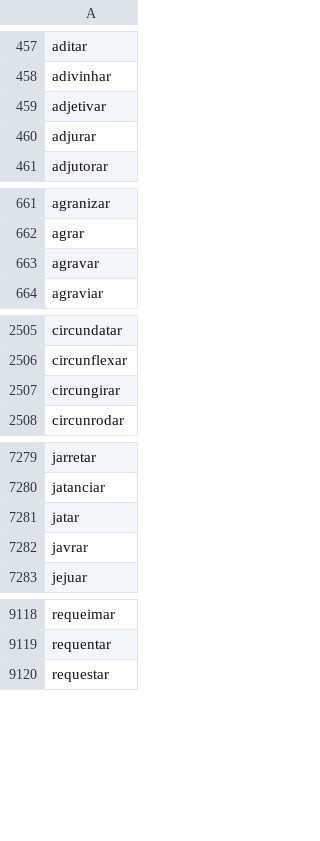
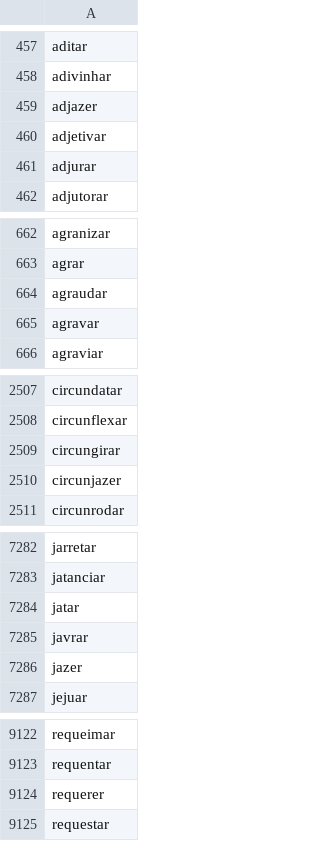
Before and after one commit to LR-POR/MorphoBr, a TSV file: lexicon/clitics/verbs.tsv, drawn as a sheet; only a part is shown, gaps mark what is left out; the diff covers the shown part only; the diff names each change by its address in the sheet, - before the commit and + after, or states it on an @@ line.

```diff
--- a/lexicon/clitics/verbs.tsv
+++ b/lexicon/clitics/verbs.tsv
+row 459: adjazer
+row 664: agraudar
+row 2510: circunjazer
+row 7286: jazer
+row 9124: requerer
```
Also changed, not shown: 1 added row elsewhere in this file, 26 other files.
